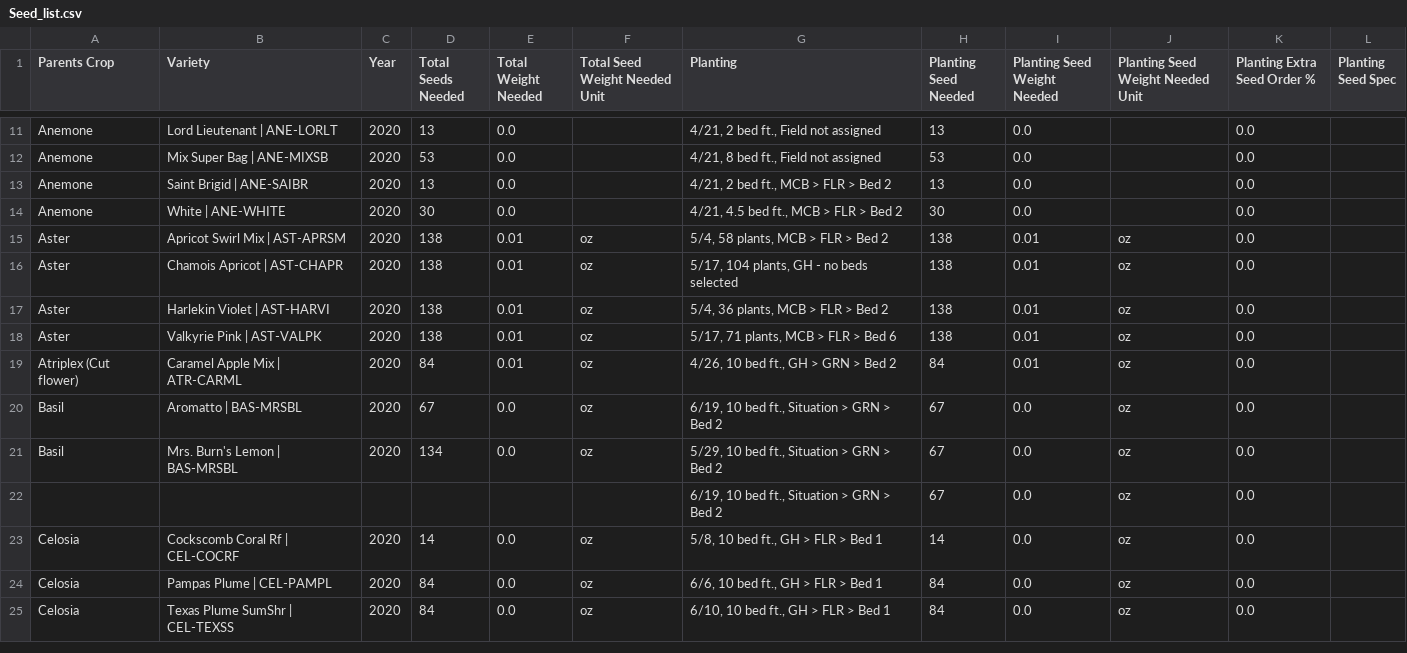
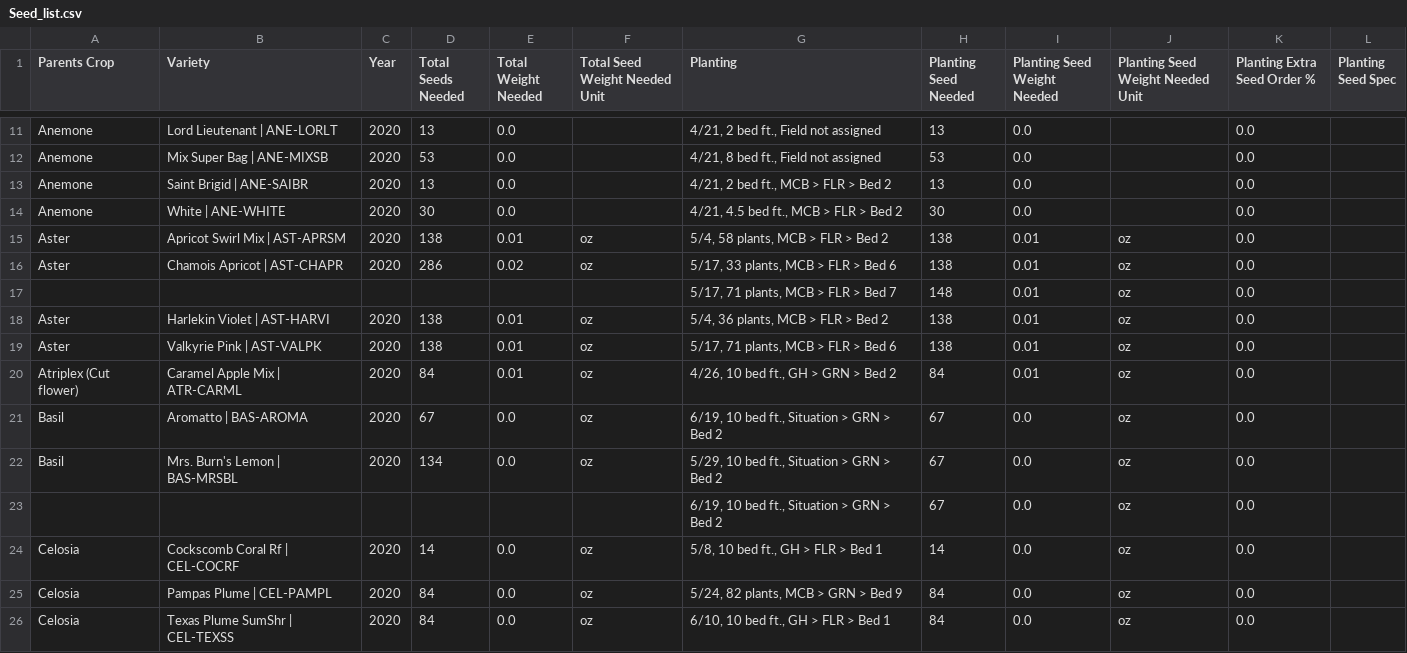
Before and after one commit to ohiobarn/flowerfarm, a CSV file: tend/csv_export/Seed_list.csv, drawn as a sheet; only a part is shown, gaps mark what is left out; the diff covers the shown part only.

```diff
--- a/tend/csv_export/Seed_list.csv
+++ b/tend/csv_export/Seed_list.csv
@@ -15,3 +15,4 @@ Anemone,White | ANE-WHITE,2020,30,0.0,,"4/21,  4.5 bed ft., MCB > FLR > Bed 2",3
 Aster,Apricot Swirl Mix | AST-APRSM,2020,138,0.01,oz,"5/4,  58 plants, MCB > FLR > Bed 2",138,0.01,oz,0.0,
-Aster,Chamois Apricot | AST-CHAPR,2020,138,0.01,oz,"5/17,  104 plants, GH - no beds selected",138,0.01,oz,0.0,
+Aster,Chamois Apricot | AST-CHAPR,2020,286,0.02,oz,"5/17,  33 plants, MCB > FLR > Bed 6",138,0.01,oz,0.0,
+,,,,,,"5/17,  71 plants, MCB > FLR > Bed 7",148,0.01,oz,0.0,
 Aster,Harlekin Violet | AST-HARVI,2020,138,0.01,oz,"5/4,  36 plants, MCB > FLR > Bed 2",138,0.01,oz,0.0,
@@ -19,3 +20,3 @@ Aster,Valkyrie Pink | AST-VALPK,2020,138,0.01,oz,"5/17,  71 plants, MCB > FLR >
 Atriplex (Cut flower),Caramel Apple Mix | ATR-CARML,2020,84,0.01,oz,"4/26,  10 bed ft., GH > GRN > Bed 2",84,0.01,oz,0.0,
-Basil,Aromatto | BAS-MRSBL,2020,67,0.0,oz,"6/19,  10 bed ft., Situation > GRN > Bed 2",67,0.0,oz,0.0,
+Basil,Aromatto | BAS-AROMA,2020,67,0.0,oz,"6/19,  10 bed ft., Situation > GRN > Bed 2",67,0.0,oz,0.0,
 Basil,Mrs. Burn's Lemon | BAS-MRSBL,2020,134,0.0,oz,"5/29,  10 bed ft., Situation > GRN > Bed 2",67,0.0,oz,0.0,
@@ -23,3 +24,3 @@ Basil,Mrs. Burn's Lemon | BAS-MRSBL,2020,134,0.0,oz,"5/29,  10 bed ft., Situatio
 Celosia,Cockscomb Coral Rf | CEL-COCRF,2020,14,0.0,oz,"5/8,  10 bed ft., GH > FLR > Bed 1",14,0.0,oz,0.0,
-Celosia,Pampas Plume | CEL-PAMPL,2020,84,0.0,oz,"6/6,  10 bed ft., GH > FLR > Bed 1",84,0.0,oz,0.0,
+Celosia,Pampas Plume | CEL-PAMPL,2020,84,0.0,oz,"5/24,  82 plants, MCB > GRN > Bed 9",84,0.0,oz,0.0,
 Celosia,Texas Plume SumShr | CEL-TEXSS,2020,84,0.0,oz,"6/10,  10 bed ft., GH > FLR > Bed 1",84,0.0,oz,0.0,
```
Also changed, not shown: 3 added rows and 25 edited cells elsewhere in this file, tend/csv_export/Crop_plan.csv, tend/csv_export/Greenhouse_plan.csv, 16 other files.
